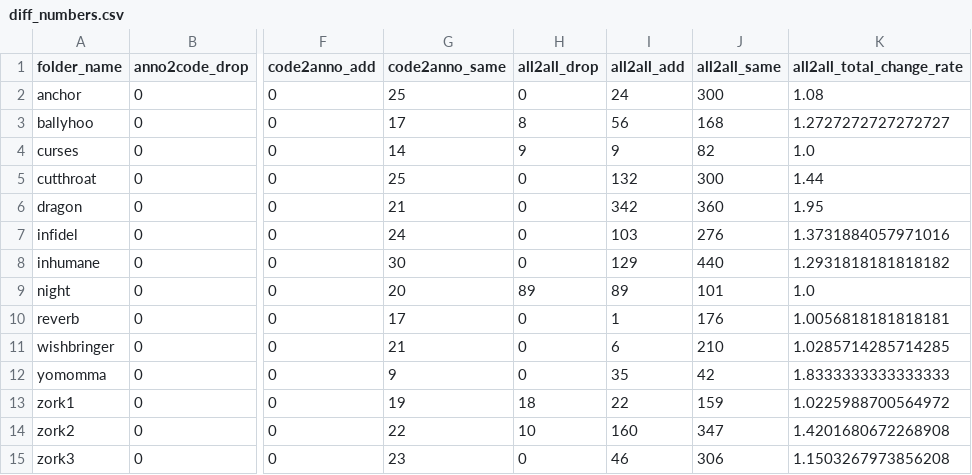
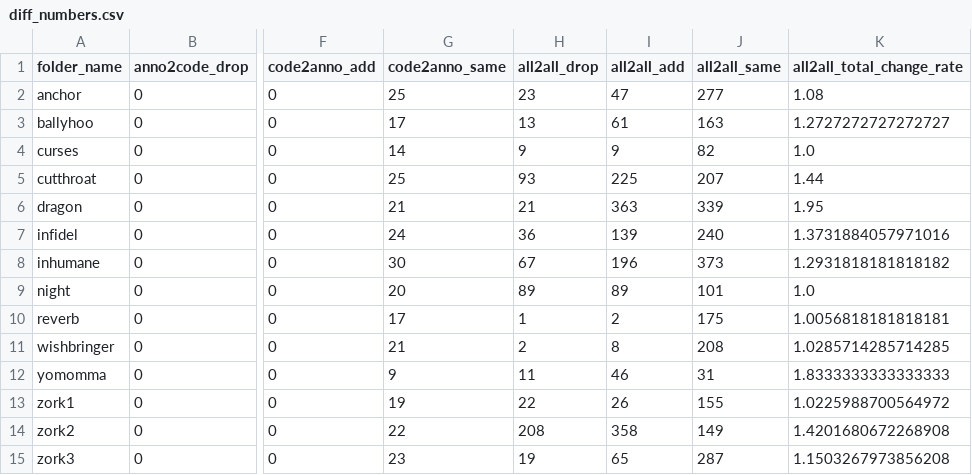
Before and after one commit to Oaklight/mango, a CSV file: data/maps-diff-fjd/diff_numbers.csv, drawn as a sheet; only a part is shown, gaps mark what is left out; the diff names each change by its address in the sheet, - before the commit and + after, or states it on an @@ line.

```diff
--- a/data/maps-diff-fjd/diff_numbers.csv
+++ b/data/maps-diff-fjd/diff_numbers.csv
-H2 (all2all_drop): 0
+H2 (all2all_drop): 23
-I2 (all2all_add): 24
+I2 (all2all_add): 47
-J2 (all2all_same): 300
+J2 (all2all_same): 277
-H3 (all2all_drop): 8
+H3 (all2all_drop): 13
-I3 (all2all_add): 56
+I3 (all2all_add): 61
-J3 (all2all_same): 168
+J3 (all2all_same): 163
-H5 (all2all_drop): 0
+H5 (all2all_drop): 93
-I5 (all2all_add): 132
+I5 (all2all_add): 225
-J5 (all2all_same): 300
+J5 (all2all_same): 207
-H6 (all2all_drop): 0
+H6 (all2all_drop): 21
-I6 (all2all_add): 342
+I6 (all2all_add): 363
-J6 (all2all_same): 360
+J6 (all2all_same): 339
-H7 (all2all_drop): 0
+H7 (all2all_drop): 36
-I7 (all2all_add): 103
+I7 (all2all_add): 139
-J7 (all2all_same): 276
+J7 (all2all_same): 240
-H8 (all2all_drop): 0
+H8 (all2all_drop): 67
-I8 (all2all_add): 129
+I8 (all2all_add): 196
-J8 (all2all_same): 440
+J8 (all2all_same): 373
-H10 (all2all_drop): 0
+H10 (all2all_drop): 1
-I10 (all2all_add): 1
+I10 (all2all_add): 2
-J10 (all2all_same): 176
+J10 (all2all_same): 175
-H11 (all2all_drop): 0
+H11 (all2all_drop): 2
-I11 (all2all_add): 6
+I11 (all2all_add): 8
-J11 (all2all_same): 210
+J11 (all2all_same): 208
-H12 (all2all_drop): 0
+H12 (all2all_drop): 11
-I12 (all2all_add): 35
+I12 (all2all_add): 46
-J12 (all2all_same): 42
+J12 (all2all_same): 31
-H13 (all2all_drop): 18
+H13 (all2all_drop): 22
-I13 (all2all_add): 22
+I13 (all2all_add): 26
-J13 (all2all_same): 159
+J13 (all2all_same): 155
-H14 (all2all_drop): 10
+H14 (all2all_drop): 208
-I14 (all2all_add): 160
+I14 (all2all_add): 358
-J14 (all2all_same): 347
+J14 (all2all_same): 149
-H15 (all2all_drop): 0
+H15 (all2all_drop): 19
-I15 (all2all_add): 46
+I15 (all2all_add): 65
-J15 (all2all_same): 306
+J15 (all2all_same): 287
```
Also changed, not shown: 49 other files.
